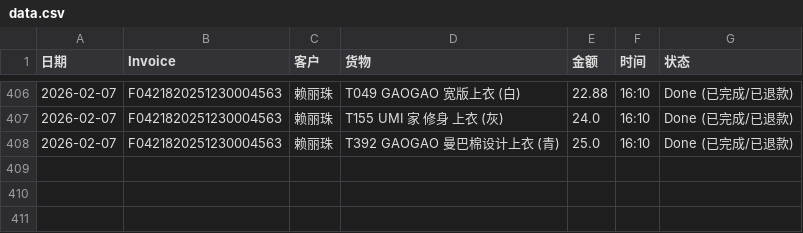
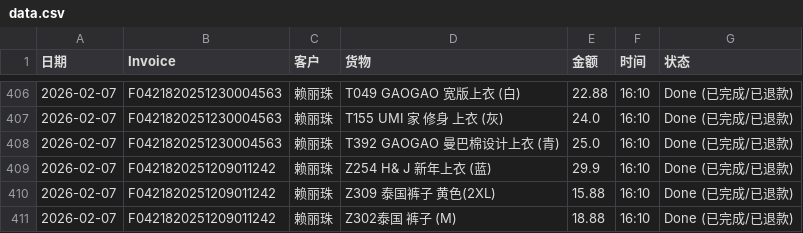
Before and after one commit to dionwong992/my-refund-app, a CSV file: data.csv, drawn as a sheet; only a part is shown, gaps mark what is left out.

Commit message:
Update F0421820251209011242

```diff
--- a/data.csv
+++ b/data.csv
@@ -408 +408,4 @@
 2026-02-07,F0421820251230004563,赖丽珠,T392 GAOGAO 曼巴棉设计上衣 (青),25.0,16:10,Done (已完成/已退款)
+2026-02-07,F0421820251209011242,赖丽珠,Z254 H& J 新年上衣 (蓝),29.9,16:10,Done (已完成/已退款)
+2026-02-07,F0421820251209011242,赖丽珠,Z309 泰国裤子 黄色(2XL),15.88,16:10,Done (已完成/已退款)
+2026-02-07,F0421820251209011242,赖丽珠,Z302泰国 裤子 (M),18.88,16:10,Done (已完成/已退款)
```
